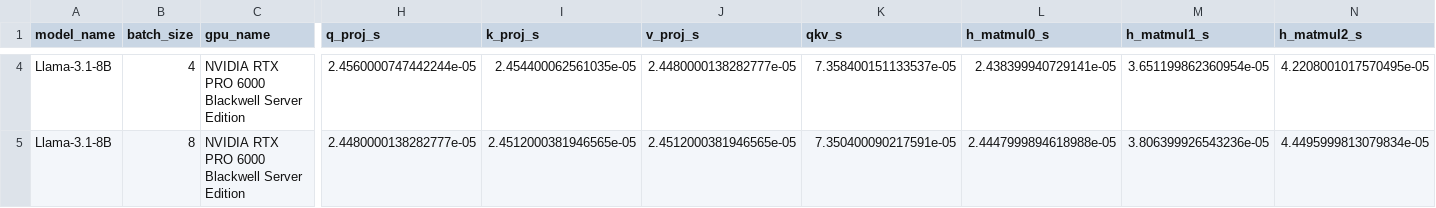
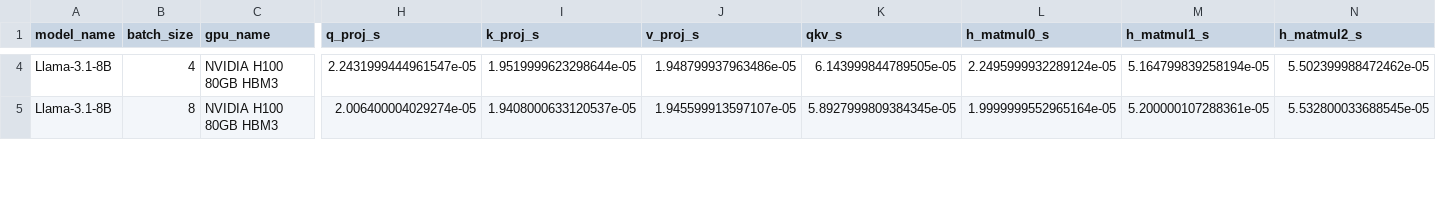
Before and after one commit to praisechan/LLMCompass, a CSV file: hf_gpu_benchmark_results_Llama-3.1-8B.csv, drawn as a sheet; only a part is shown, gaps mark what is left out; the diff covers the shown part only; the diff names each change by its address in the sheet, - before the commit and + after, or states it on an @@ line.

```diff
--- a/hf_gpu_benchmark_results_Llama-3.1-8B.csv
+++ b/hf_gpu_benchmark_results_Llama-3.1-8B.csv
-C4:C5 (gpu_name): NVIDIA RTX PRO 6000 Blackwell Server Edition
+C4:C5 (gpu_name): NVIDIA H100 80GB HBM3
-H4 (q_proj_s): 2.4560000747442244e-05
+H4 (q_proj_s): 2.2431999444961547e-05
-I4 (k_proj_s): 2.454400062561035e-05
+I4 (k_proj_s): 1.9519999623298644e-05
-J4 (v_proj_s): 2.4480000138282777e-05
+J4 (v_proj_s): 1.948799937963486e-05
-K4 (qkv_s): 7.358400151133537e-05
+K4 (qkv_s): 6.143999844789505e-05
-L4 (h_matmul0_s): 2.438399940729141e-05
+L4 (h_matmul0_s): 2.2495999932289124e-05
-M4 (h_matmul1_s): 3.651199862360954e-05
+M4 (h_matmul1_s): 5.164799839258194e-05
-N4 (h_matmul2_s): 4.2208001017570495e-05
+N4 (h_matmul2_s): 5.502399988472462e-05
-H5 (q_proj_s): 2.4480000138282777e-05
+H5 (q_proj_s): 2.006400004029274e-05
-I5 (k_proj_s): 2.4512000381946565e-05
+I5 (k_proj_s): 1.9408000633120537e-05
-J5 (v_proj_s): 2.4512000381946565e-05
+J5 (v_proj_s): 1.945599913597107e-05
-K5 (qkv_s): 7.350400090217591e-05
+K5 (qkv_s): 5.8927999809384345e-05
-L5 (h_matmul0_s): 2.4447999894618988e-05
+L5 (h_matmul0_s): 1.9999999552965164e-05
-M5 (h_matmul1_s): 3.806399926543236e-05
+M5 (h_matmul1_s): 5.200000107288361e-05
-N5 (h_matmul2_s): 4.4495999813079834e-05
+N5 (h_matmul2_s): 5.532800033688545e-05
```
Also changed, not shown: 96 edited cells elsewhere in this file, hf_gpu_benchmark_results_Qwen-2.5-14B.csv, hf_gpu_benchmark_results_Qwen-2.5-32B.csv, 3 other files.
